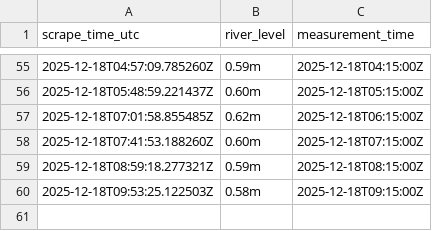
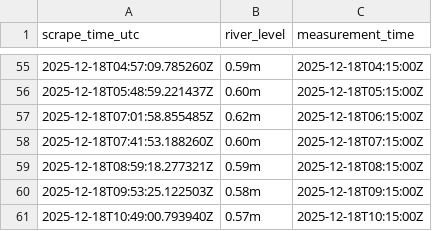
Before and after one commit to machriescrape-sys/river-level-monitor, a CSV file: machrie_water_levels.csv, drawn as a sheet; only a part is shown, gaps mark what is left out; the diff names each change by its address in the sheet, - before the commit and + after, or states it on an @@ line.

```diff
--- a/machrie_water_levels.csv
+++ b/machrie_water_levels.csv
+row 61: 2025-12-18T10:49:00.793940Z | 0.57m | 2025-12-18T10:15:00Z
```
